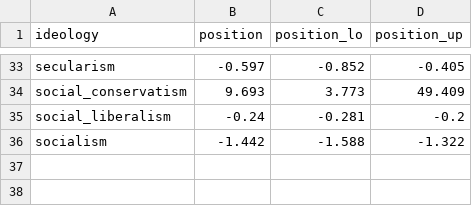
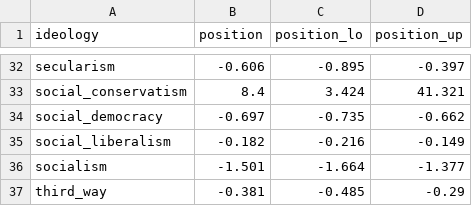
Before and after one commit to hdigital/partypositions-wikitags, a CSV file: 04-data-final/tag-position.csv, drawn as a sheet; only a part is shown, gaps mark what is left out; addresses are those after the commit; the diff covers the shown part only; the diff names each change by its address in the sheet, - before the commit and + after, or states it on an @@ line.

```diff
--- a/04-data-final/tag-position.csv
+++ b/04-data-final/tag-position.csv
-B32 (position): -0.597
+B32 (position): -0.606
-C32 (position_lo): -0.852
+C32 (position_lo): -0.895
-D32 (position_up): -0.405
+D32 (position_up): -0.397
-B33 (position): 9.693
+B33 (position): 8.4
-C33 (position_lo): 3.773
+C33 (position_lo): 3.424
-D33 (position_up): 49.409
+D33 (position_up): 41.321
+row 34: social_democracy | -0.697 | -0.735 | -0.662
-B35 (position): -0.24
+B35 (position): -0.182
-C35 (position_lo): -0.281
+C35 (position_lo): -0.216
-D35 (position_up): -0.2
+D35 (position_up): -0.149
-B36 (position): -1.442
+B36 (position): -1.501
-C36 (position_lo): -1.588
+C36 (position_lo): -1.664
-D36 (position_up): -1.322
+D36 (position_up): -1.377
+row 37: third_way | -0.381 | -0.485 | -0.29
```
Also changed, not shown: 1 removed row and 90 edited cells elsewhere in this file, 01-data-sources/03-party-positions/02-party-positions.csv, 03-estimation/estimation-results/positions-tags-m2.csv, 26 other files.
